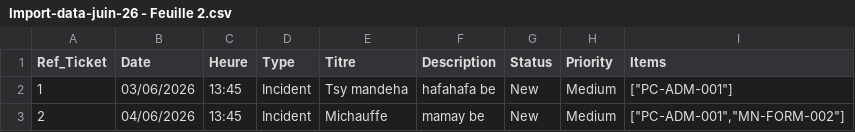
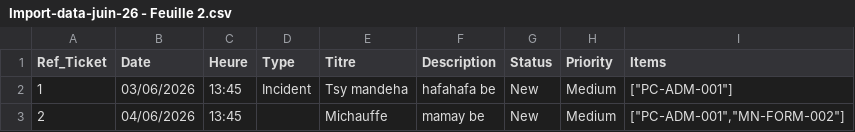
Before and after one commit to Kennedy893/glpi, a CSV file: REACT/csv/Import-data-juin-26 - Feuille 2.csv, drawn as a sheet.

```diff
--- a/REACT/csv/Import-data-juin-26 - Feuille 2.csv
+++ b/REACT/csv/Import-data-juin-26 - Feuille 2.csv
@@ -2,2 +2,2 @@ Ref_Ticket,Date,Heure,Type,Titre,Description,Status,Priority,Items
 1,03/06/2026,13:45,Incident,Tsy mandeha,hafahafa be,New,Medium,"[""PC-ADM-001""]"
-2,04/06/2026,13:45,Incident,Michauffe,mamay be,New,Medium,"[""PC-ADM-001"",""MN-FORM-002""]"
+2,04/06/2026,13:45,,Michauffe,mamay be,New,Medium,"[""PC-ADM-001"",""MN-FORM-002""]"
```
Also changed, not shown: 2 other files.
